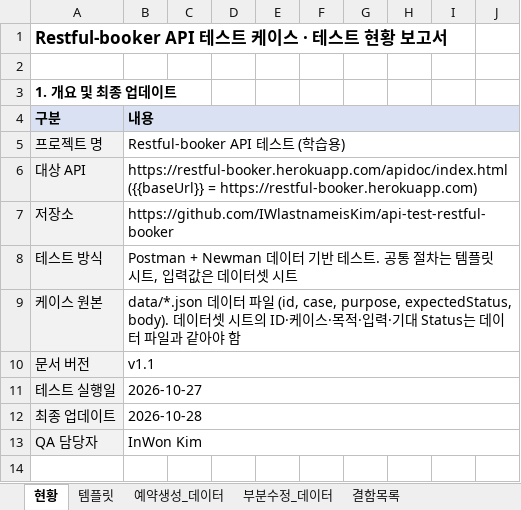
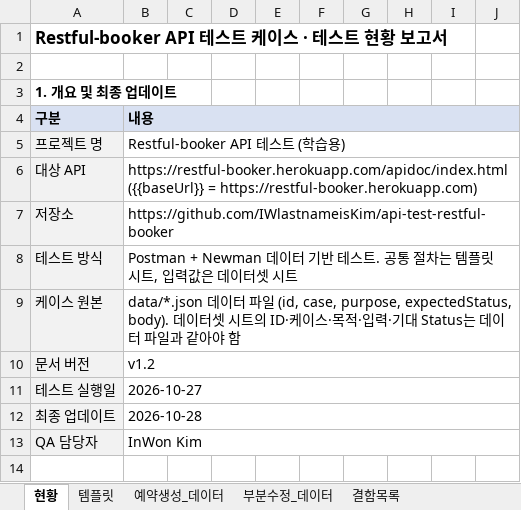
Before and after one commit to IWlastnameisKim/api-test-restful-booker, an Excel workbook: docs/Restful-booker_API_테스트케이스.xlsx, sheet 현황, drawn as a sheet; only a part is shown; values as stored, in another font and other column widths than the file's, no borders; the diff names each change by its address in the sheet, - before the commit and + after, or states it on an @@ line.

```diff
--- a/docs/Restful-booker_API_테스트케이스.xlsx (sheet 현황)
+++ b/docs/Restful-booker_API_테스트케이스.xlsx (sheet 현황)
-B10 (내용): v1.1
+B10 (내용): v1.2
```
Also changed, not shown: sheet 템플릿, 2 other files.
